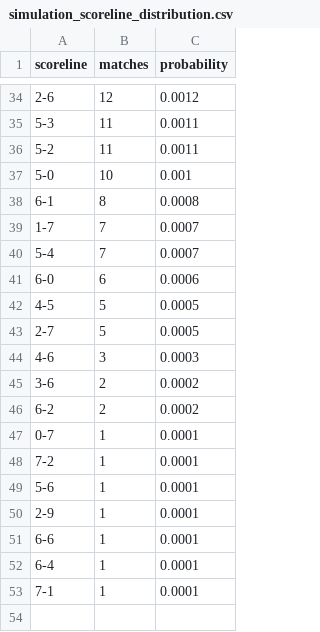
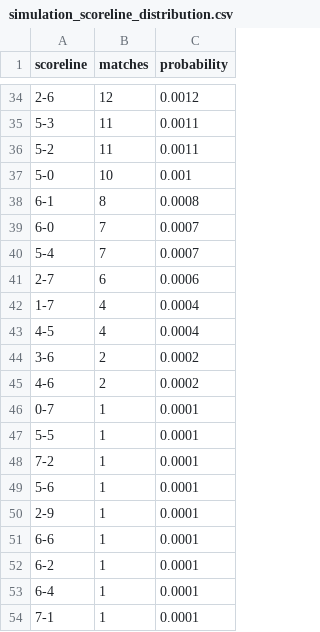
Before and after one commit to ViniciusCovas/synthetic-xi-2026, a CSV file: data/simulations/calibrated_v0_2/simulation_scoreline_distribution.csv, drawn as a sheet; only a part is shown, gaps mark what is left out; the diff covers the shown part only.

```diff
--- a/data/simulations/calibrated_v0_2/simulation_scoreline_distribution.csv
+++ b/data/simulations/calibrated_v0_2/simulation_scoreline_distribution.csv
@@ -38,11 +38,11 @@ scoreline,matches,probability
 6-1,8,0.0008
-1-7,7,0.0007
+6-0,7,0.0007
 5-4,7,0.0007
-6-0,6,0.0006
-4-5,5,0.0005
-2-7,5,0.0005
-4-6,3,0.0003
+2-7,6,0.0006
+1-7,4,0.0004
+4-5,4,0.0004
 3-6,2,0.0002
-6-2,2,0.0002
+4-6,2,0.0002
 0-7,1,0.0001
+5-5,1,0.0001
 7-2,1,0.0001
@@ -51,2 +51,3 @@ scoreline,matches,probability
 6-6,1,0.0001
+6-2,1,0.0001
 6-4,1,0.0001
```
Also changed, not shown: 3 added rows, 3 removed rows and 54 edited cells elsewhere in this file, data/simulations/calibrated_v0_2/representative_match_timeline.csv, data/simulations/calibrated_v0_2/simulation_audit_sample_250.csv, 9 other files.
